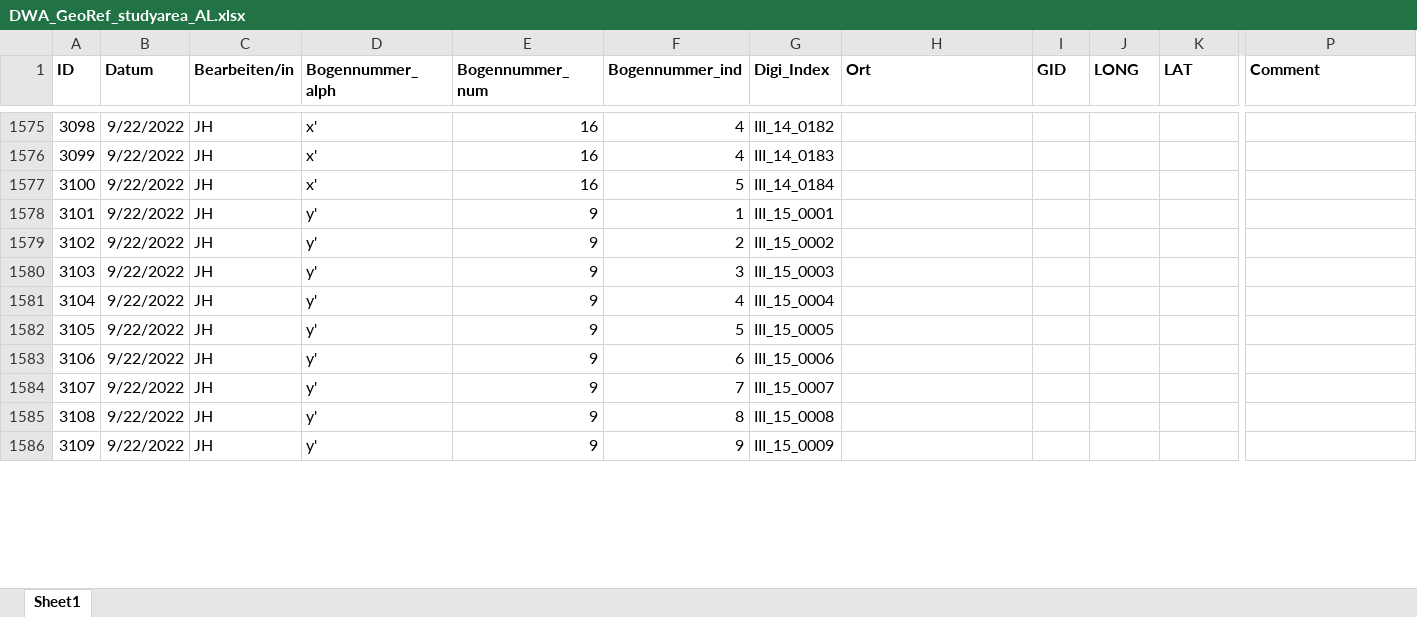
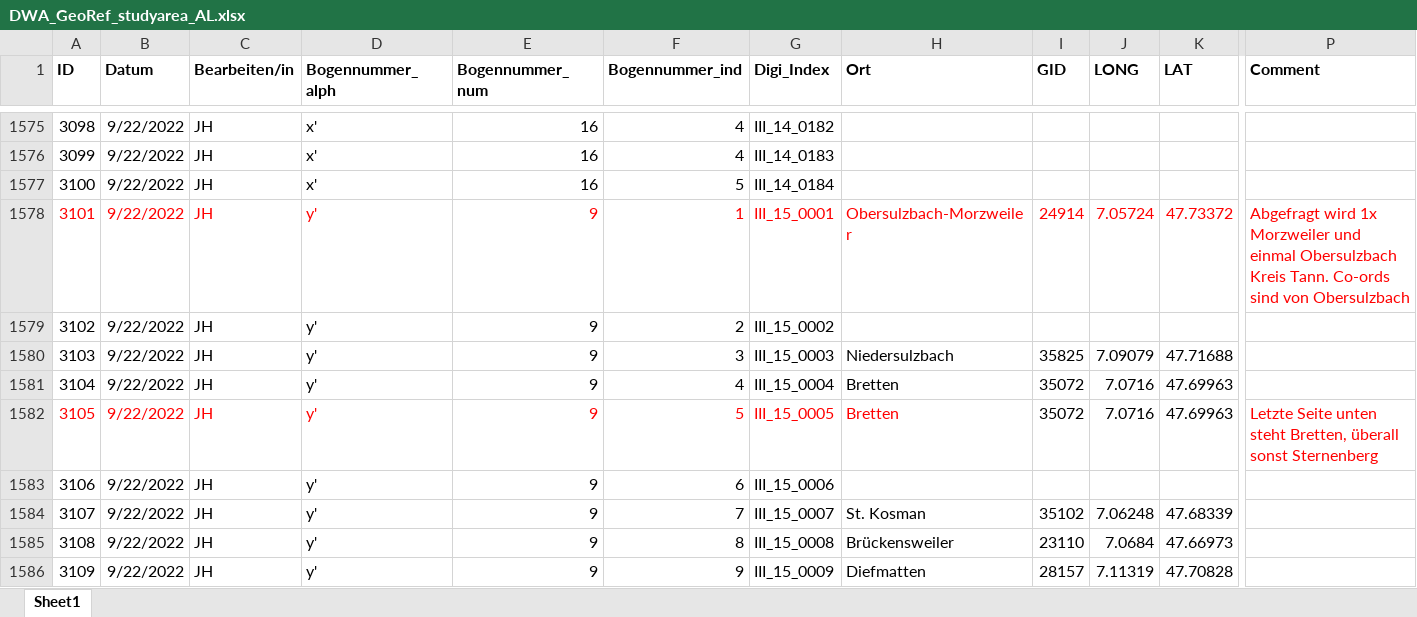
Before and after one commit to SchoenbergA/DWA, an Excel workbook: GeoRef/DWA_GeoRef_studyarea_AL.xlsx, sheet Sheet1, drawn as a sheet; only a part is shown, gaps mark what is left out; values as stored, in another font and other column widths than the file's, no borders; the diff covers the shown part only; the diff names each change by its address in the sheet, - before the commit and + after, or states it on an @@ line.

```diff
--- a/GeoRef/DWA_GeoRef_studyarea_AL.xlsx (sheet Sheet1)
+++ b/GeoRef/DWA_GeoRef_studyarea_AL.xlsx (sheet Sheet1)
-A1578:G1578 text colour: black
+A1578:G1578 text colour: #FF0000
-H1578 (Ort): (empty)
+H1578 (Ort): Obersulzbach-Morzweiler
-I1578 (GID): (empty)
+I1578 (GID): 24914
-J1578 (LONG): (empty)
+J1578 (LONG): 7.05724
-K1578 (LAT): (empty)
+K1578 (LAT): 47.73372
-P1578 (Comment): (empty)
+P1578 (Comment): Abgefragt wird 1x Morzweiler und einmal Obersulzbach Kreis Tann. Co-ords sind von Obersulzbach
-H1580 (Ort): (empty)
+H1580 (Ort): Niedersulzbach
-I1580 (GID): (empty)
+I1580 (GID): 35825
-J1580 (LONG): (empty)
+J1580 (LONG): 7.09079
-K1580 (LAT): (empty)
+K1580 (LAT): 47.71688
-H1581:H1582 (Ort): (empty)
+H1581:H1582 (Ort): Bretten
-I1581:I1582 (GID): (empty)
+I1581:I1582 (GID): 35072
-J1581:J1582 (LONG): (empty)
+J1581:J1582 (LONG): 7.0716
-K1581:K1582 (LAT): (empty)
+K1581:K1582 (LAT): 47.69963
-A1582:G1582 text colour: black
+A1582:G1582 text colour: #FF0000
-P1582 (Comment): (empty)
+P1582 (Comment): Letzte Seite unten steht Bretten, überall sonst Sternenberg
-H1584 (Ort): (empty)
+H1584 (Ort): St. Kosman
-I1584 (GID): (empty)
+I1584 (GID): 35102
-J1584 (LONG): (empty)
+J1584 (LONG): 7.06248
-K1584 (LAT): (empty)
+K1584 (LAT): 47.68339
-H1585 (Ort): (empty)
+H1585 (Ort): Brückensweiler
-I1585 (GID): (empty)
+I1585 (GID): 23110
-J1585 (LONG): (empty)
+J1585 (LONG): 7.0684
-K1585 (LAT): (empty)
+K1585 (LAT): 47.66973
-H1586 (Ort): (empty)
+H1586 (Ort): Diefmatten
-I1586 (GID): (empty)
+I1586 (GID): 28157
-J1586 (LONG): (empty)
+J1586 (LONG): 7.11319
-K1586 (LAT): (empty)
+K1586 (LAT): 47.70828
```
Also changed, not shown: 600 edited cells and cell formats elsewhere in this sheet, Doc/DWA_places_study_area_AL.xlsx, 1 other file.
